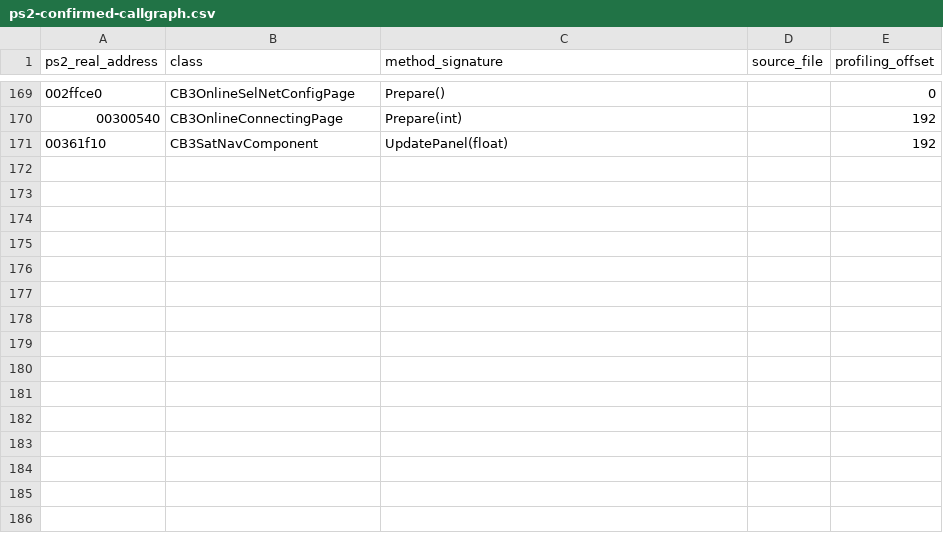
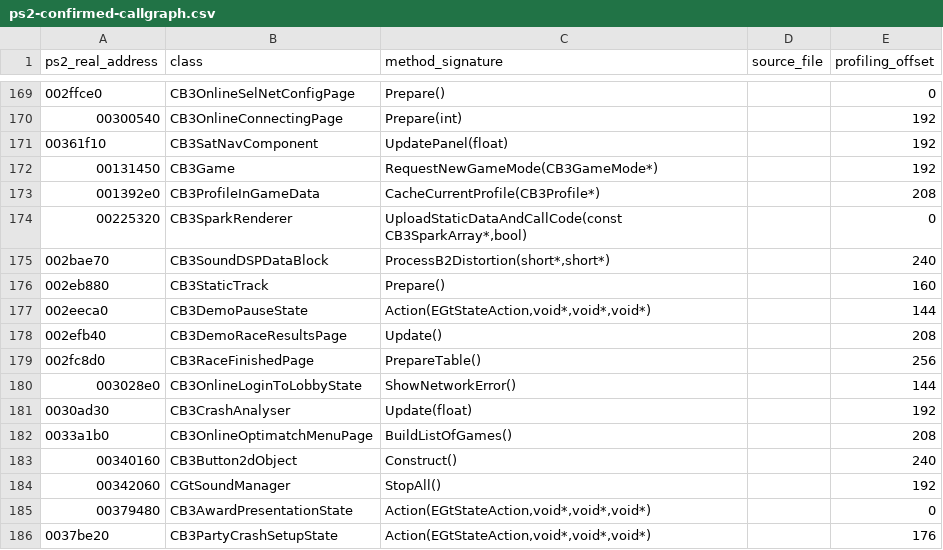
Before and after one commit to shipa-2/burnout3, a CSV file: research/data/ps2-confirmed-callgraph.csv, drawn as a sheet; only a part is shown, gaps mark what is left out.

Commit message:
Extend PS2 state and audio callgraph

```diff
--- a/research/data/ps2-confirmed-callgraph.csv
+++ b/research/data/ps2-confirmed-callgraph.csv
@@ -171 +171,16 @@ ps2_real_address,class,method_signature,source_file,profiling_offset
 00361f10,CB3SatNavComponent,UpdatePanel(float),,192
+00131450,CB3Game,RequestNewGameMode(CB3GameMode*),,192
+001392e0,CB3ProfileInGameData,CacheCurrentProfile(CB3Profile*),,208
+00225320,CB3SparkRenderer,"UploadStaticDataAndCallCode(const CB3SparkArray*,bool)",,0
+002bae70,CB3SoundDSPDataBlock,"ProcessB2Distortion(short*,short*)",,240
+002eb880,CB3StaticTrack,Prepare(),,160
+002eeca0,CB3DemoPauseState,"Action(EGtStateAction,void*,void*,void*)",,144
+002efb40,CB3DemoRaceResultsPage,Update(),,208
+002fc8d0,CB3RaceFinishedPage,PrepareTable(),,256
+003028e0,CB3OnlineLoginToLobbyState,ShowNetworkError(),,144
+0030ad30,CB3CrashAnalyser,Update(float),,192
+0033a1b0,CB3OnlineOptimatchMenuPage,BuildListOfGames(),,208
+00340160,CB3Button2dObject,Construct(),,240
+00342060,CGtSoundManager,StopAll(),,192
+00379480,CB3AwardPresentationState,"Action(EGtStateAction,void*,void*,void*)",,0
+0037be20,CB3PartyCrashSetupState,"Action(EGtStateAction,void*,void*,void*)",,176
```
Also changed, not shown: 1 other file.
